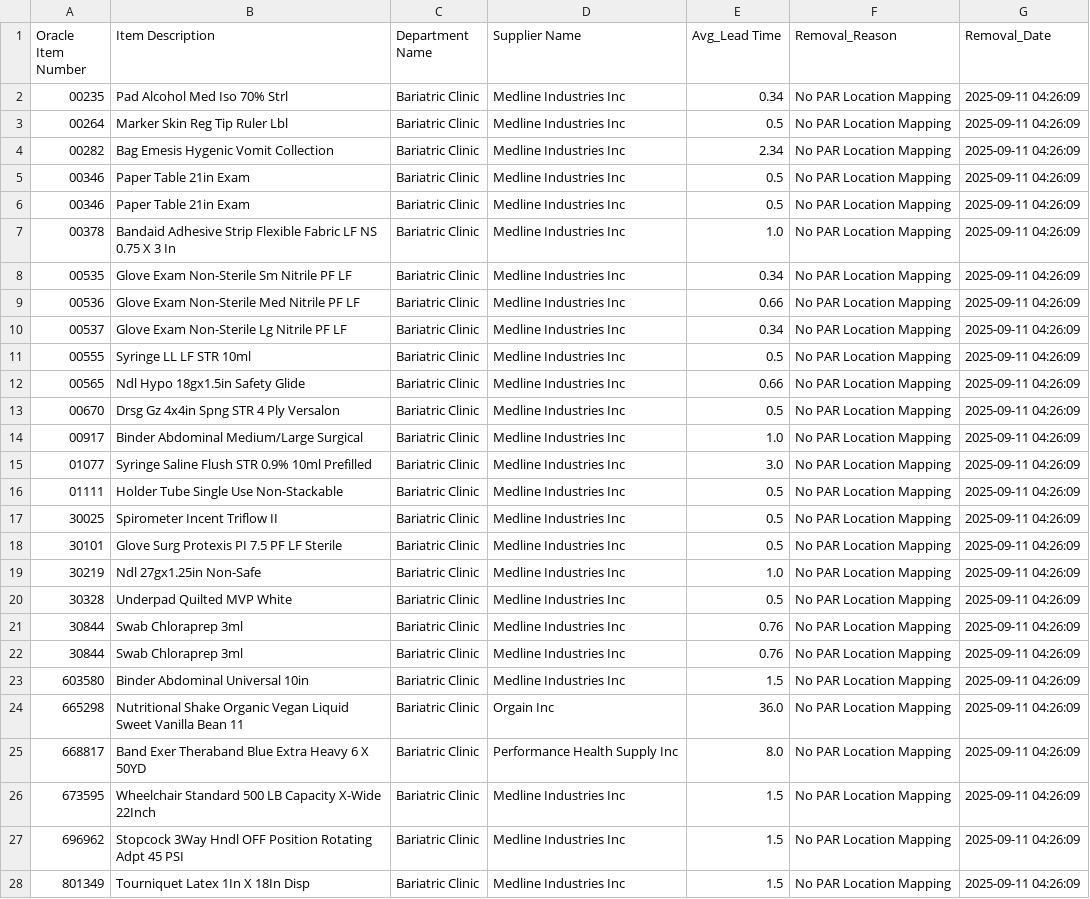
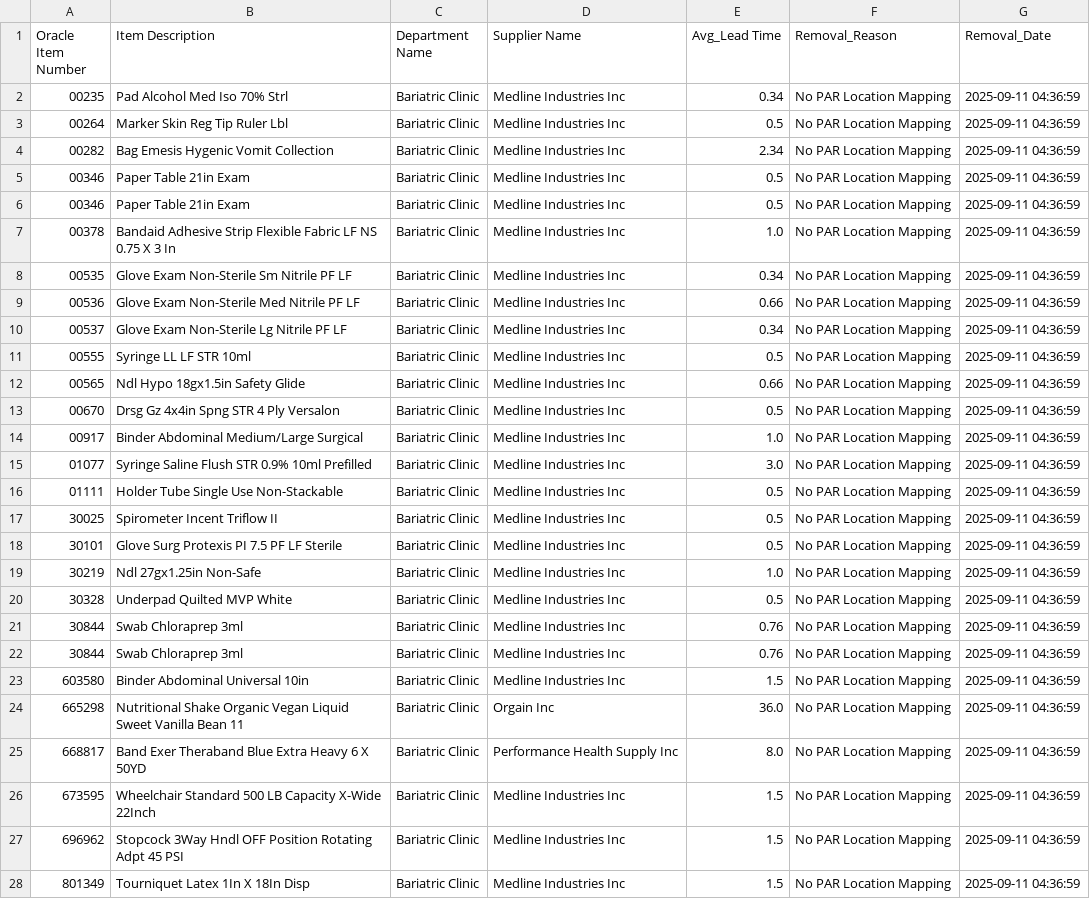
Before and after one commit to arash-simuland/cedars, a CSV file: data/audit_trails/phase2_unmapped_skus_removal.csv, drawn as a sheet; only a part is shown; the diff covers the shown part only; the diff names each change by its address in the sheet, - before the commit and + after, or states it on an @@ line.

```diff
--- a/data/audit_trails/phase2_unmapped_skus_removal.csv
+++ b/data/audit_trails/phase2_unmapped_skus_removal.csv
-G2:G28 (Removal_Date): 2025-09-11 04:26:09
+G2:G28 (Removal_Date): 2025-09-11 04:36:59
```
Also changed, not shown: 106 edited cells elsewhere in this file, data/audit_trails/phase1_missing_lead_times_removal.csv, 31 other files.
